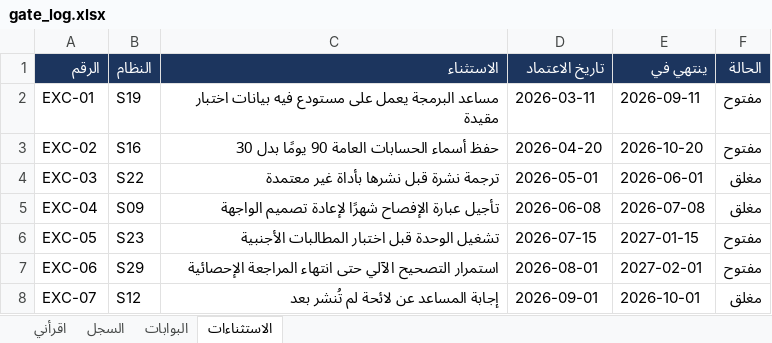
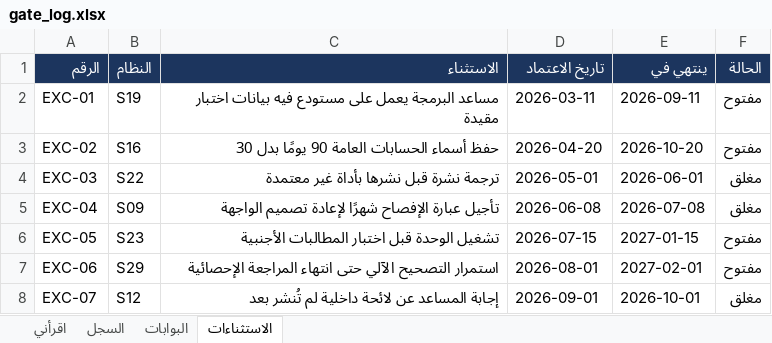
Before and after one commit to SDAIAAcademy/lds-aig-201, an Excel workbook: labs/files/gate_log.xlsx, sheet الاستثناءات, drawn as a sheet; values as stored, in another font and other column widths than the file's, no borders; the diff names each change by its address in the sheet, - before the commit and + after, or states it on an @@ line.

```diff
--- a/labs/files/gate_log.xlsx (sheet الاستثناءات)
+++ b/labs/files/gate_log.xlsx (sheet الاستثناءات)
-C8 (الاستثناء): إجابة المساعد عن لائحة لم تُنشر بعد
+C8 (الاستثناء): إجابة المساعد عن لائحة داخلية لم تُنشر بعد
```
Also changed, not shown: sheet السجل, labs/files/inventory_day2.xlsx, labs/files/inventory_start.xlsx, 29 other files.
